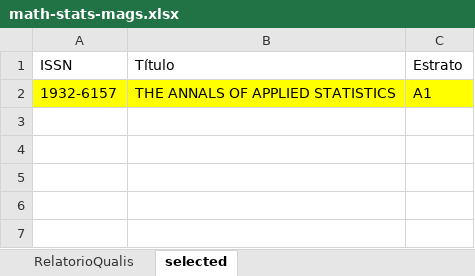
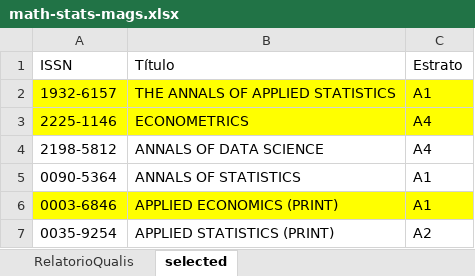
Before and after one commit to CaoBittencourt/atlas-career-guide, an Excel workbook: papers/math-stats-mags.xlsx, sheet selected, drawn as a sheet; values as stored, in another font and other column widths than the file's, no borders; the diff names each change by its address in the sheet, - before the commit and + after, or states it on an @@ line.

```diff
--- a/papers/math-stats-mags.xlsx (sheet selected)
+++ b/papers/math-stats-mags.xlsx (sheet selected)
+row 3: 2225-1146 | ECONOMETRICS | A4
+row 4: 2198-5812 | ANNALS OF DATA SCIENCE | A4
+row 5: 0090-5364 | ANNALS OF STATISTICS | A1
+row 6: 0003-6846 | APPLIED ECONOMICS (PRINT) | A1
+row 7: 0035-9254 | APPLIED STATISTICS (PRINT) | A2
```
Also changed, not shown: 9 other files.
